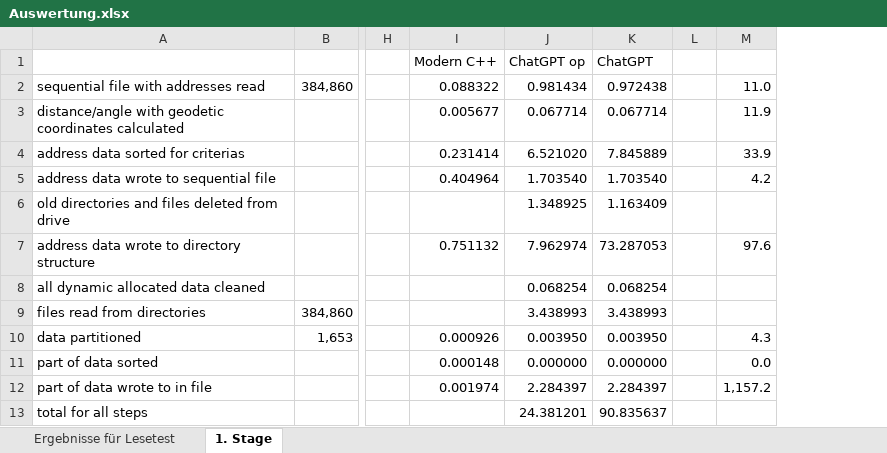
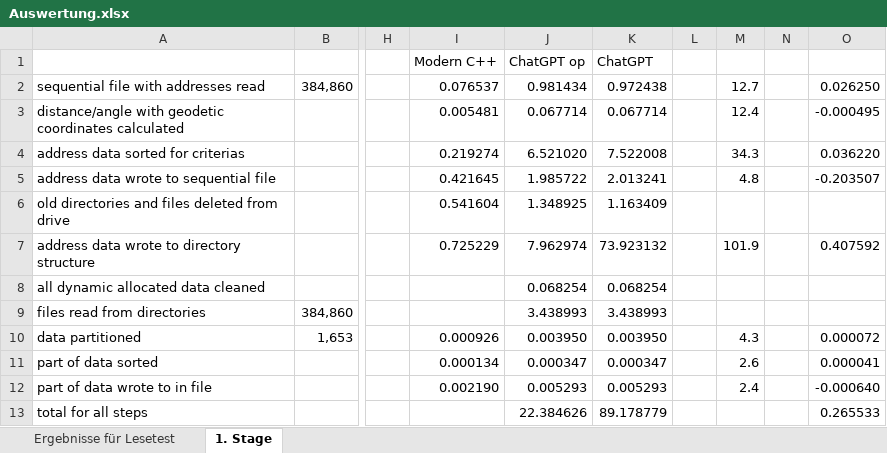
Before and after one commit to adeccscholar/Vergleichsprogramm, an Excel workbook: Docs/Auswertung.xlsx, sheet 1. Stage, drawn as a sheet; only a part is shown, gaps mark what is left out; values as stored, in another font and other column widths than the file's, no borders; removed rows and columns are numbered as before the commit, all else as after; the diff names each change by its address in the sheet, - before the commit and + after, or states it on an @@ line.

```diff
--- a/Docs/Auswertung.xlsx (sheet 1. Stage)
+++ b/Docs/Auswertung.xlsx (sheet 1. Stage)
-column M, rows 2-12: 11.0 | 11.9 | 33.9 | 4.2 |  | 97.6 |  |  | 4.3 | 0.0 | 1,157.2
+column M, rows 2-12: 12.7 | 12.4 | 34.3 | 4.8 |  | 101.9 |  |  | 4.3 | 2.6 | 2.4
+column N, empty
+column O, rows 2-13: 0.026250 | -0.000495 | 0.036220 | -0.203507 |  | 0.407592 |  |  | 0.000072 | 0.000041 | -0.000640 | 0.265533
-I2 (Modern C++): 0.088322
+I2 (Modern C++): 0.076537
-I3 (Modern C++): 0.005677
+I3 (Modern C++): 0.005481
-I4 (Modern C++): 0.231414
+I4 (Modern C++): 0.219274
-K4 (ChatGPT): 7.845889
+K4 (ChatGPT): 7.522008
-I5 (Modern C++): 0.404964
+I5 (Modern C++): 0.421645
-J5 (ChatGPT op): 1.703540
+J5 (ChatGPT op): 1.985722
-K5 (ChatGPT): 1.703540
+K5 (ChatGPT): 2.013241
-I6 (Modern C++): (empty)
+I6 (Modern C++): 0.541604
-I7 (Modern C++): 0.751132
+I7 (Modern C++): 0.725229
-K7 (ChatGPT): 73.287053
+K7 (ChatGPT): 73.923132
-I11 (Modern C++): 0.000148
+I11 (Modern C++): 0.000134
-J11 (ChatGPT op): 0.000000
+J11 (ChatGPT op): 0.000347
-K11 (ChatGPT): 0.000000
+K11 (ChatGPT): 0.000347
-I12 (Modern C++): 0.001974
+I12 (Modern C++): 0.002190
-J12 (ChatGPT op): 2.284397
+J12 (ChatGPT op): 0.005293
-K12 (ChatGPT): 2.284397
+K12 (ChatGPT): 0.005293
-J13 (ChatGPT op): 24.381201
+J13 (ChatGPT op): 22.384626
-K13 (ChatGPT): 90.835637
+K13 (ChatGPT): 89.178779
```
Also changed, not shown: 10 other files.
